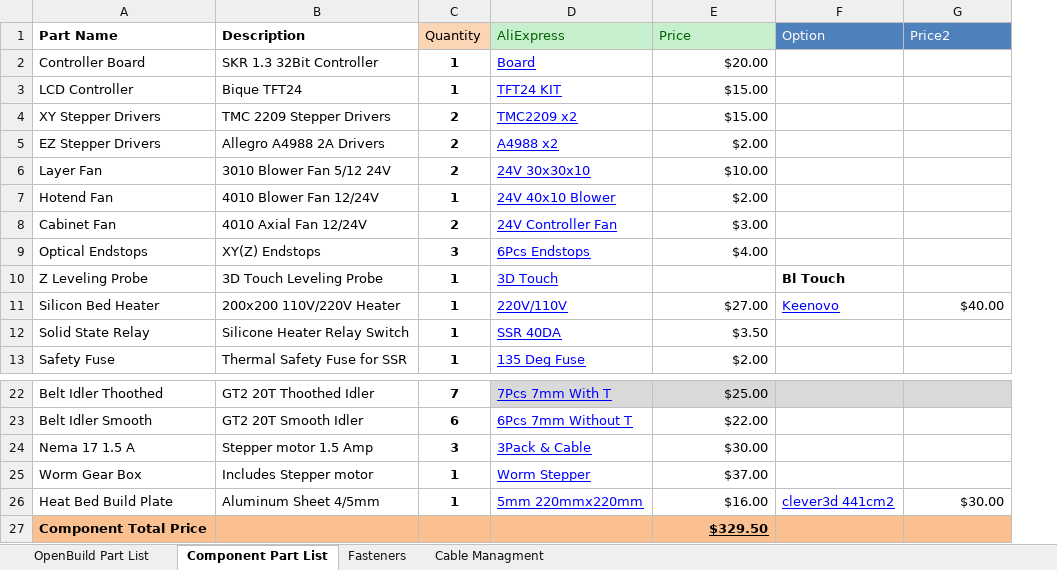
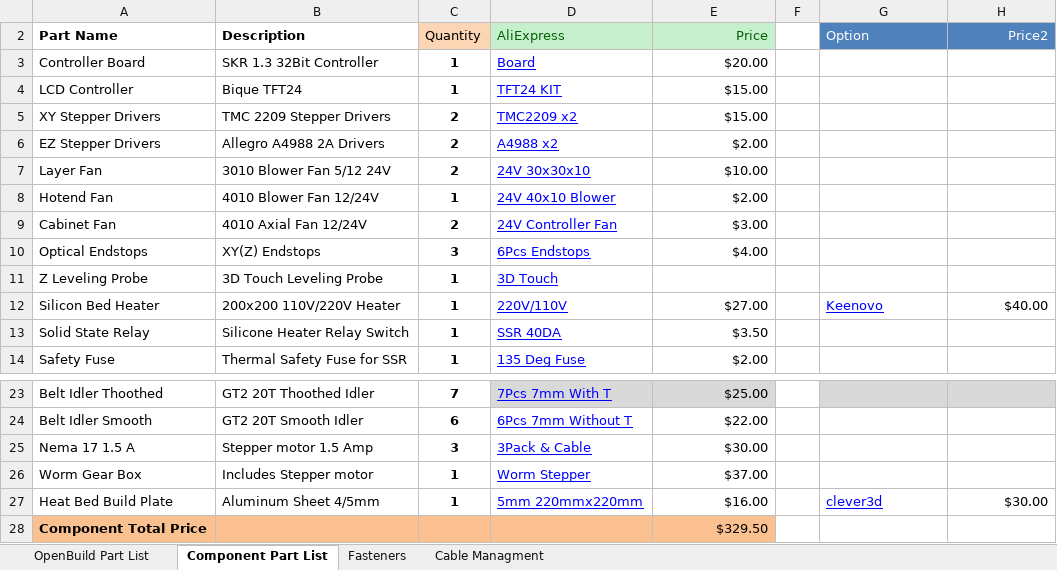
Before and after one commit to RoyBerntsenDesign/V-Baby-CoreXY, an Excel workbook: Document Library/Base Frame BOM RC1.0.xlsx, sheet Component Part List, drawn as a sheet; only a part is shown, gaps mark what is left out; values as stored, in another font and other column widths than the file's, no borders; table styles not drawn; addresses are those after the commit; the diff names each change by its address in the sheet, - before the commit and + after, or states it on an @@ line.

```diff
--- a/Document Library/Base Frame BOM RC1.0.xlsx (sheet Component Part List)
+++ b/Document Library/Base Frame BOM RC1.0.xlsx (sheet Component Part List)
+column F, empty
-E2 alignment: left
+E2 alignment: right
-H2 alignment: left
+H2 alignment: right
-G11 (Option): Bl Touch
+G11 (Option): (empty)
-G27 (Option): clever3d 441cm2
+G27 (Option): clever3d
@@ E28 bold: on → off, underline: on → off @@
-G28:H28 fill: #FAC090
+G28:H28 fill: none
```
Also changed, not shown: sheet OpenBuild Part List, sheet Fasteners, formulas that keep their value, hidden cells, 8 other files.
